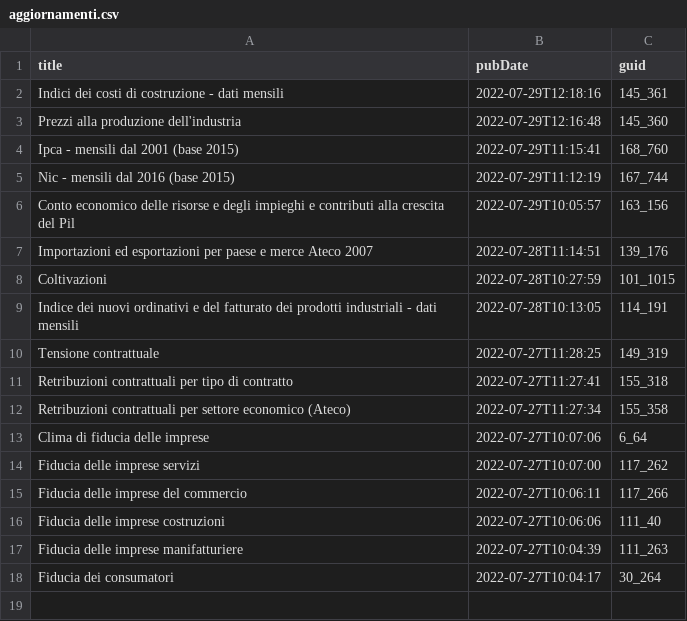
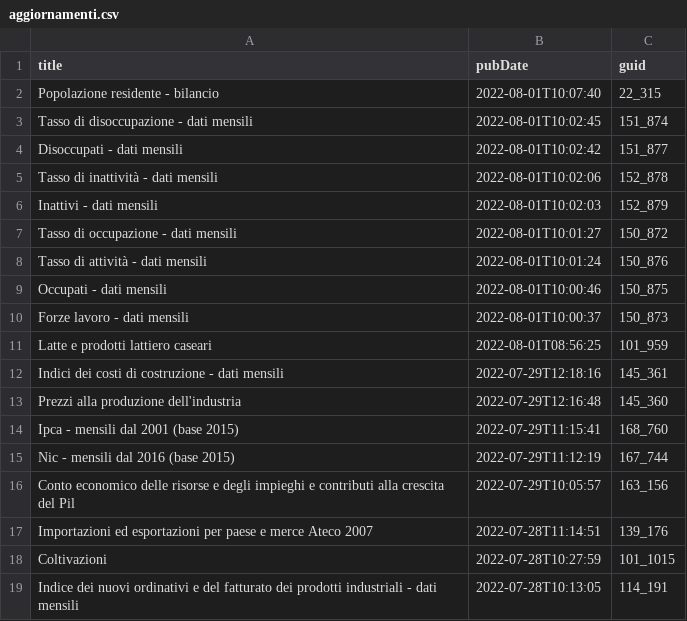
Before and after one commit to ondata/guida-api-istat, a CSV file: risorse/aggiornamenti.csv, drawn as a sheet; removed rows and columns are numbered as before the commit, all else as after; the diff names each change by its address in the sheet, - before the commit and + after, or states it on an @@ line.

```diff
--- a/risorse/aggiornamenti.csv
+++ b/risorse/aggiornamenti.csv
+row 2: Popolazione residente - bilancio | 2022-08-01T10:07:40 | 22_315
+row 3: Tasso di disoccupazione - dati mensili | 2022-08-01T10:02:45 | 151_874
+row 4: Disoccupati - dati mensili | 2022-08-01T10:02:42 | 151_877
+row 5: Tasso di inattività - dati mensili | 2022-08-01T10:02:06 | 152_878
+row 6: Inattivi - dati mensili | 2022-08-01T10:02:03 | 152_879
+row 7: Tasso di occupazione - dati mensili | 2022-08-01T10:01:27 | 150_872
+row 8: Tasso di attività - dati mensili | 2022-08-01T10:01:24 | 150_876
+row 9: Occupati - dati mensili | 2022-08-01T10:00:46 | 150_875
+row 10: Forze lavoro - dati mensili | 2022-08-01T10:00:37 | 150_873
+row 11: Latte e prodotti lattiero caseari | 2022-08-01T08:56:25 | 101_959
-row 10: Tensione contrattuale | 2022-07-27T11:28:25 | 149_319
-row 11: Retribuzioni contrattuali per tipo di contratto | 2022-07-27T11:27:41 | 155_318
-row 12: Retribuzioni contrattuali per settore economico (Ateco) | 2022-07-27T11:27:34 | 155_358
-row 13: Clima di fiducia delle imprese | 2022-07-27T10:07:06 | 6_64
-row 14: Fiducia delle imprese servizi | 2022-07-27T10:07:00 | 117_262
-row 15: Fiducia delle imprese del commercio | 2022-07-27T10:06:11 | 117_266
-row 16: Fiducia delle imprese costruzioni | 2022-07-27T10:06:06 | 111_40
-row 17: Fiducia delle imprese manifatturiere | 2022-07-27T10:04:39 | 111_263
-row 18: Fiducia dei consumatori | 2022-07-27T10:04:17 | 30_264
```
Also changed, not shown: 1 other file.
